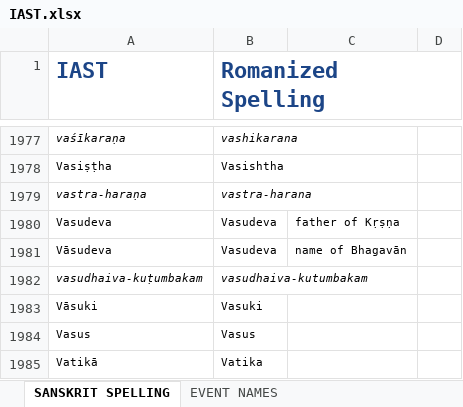
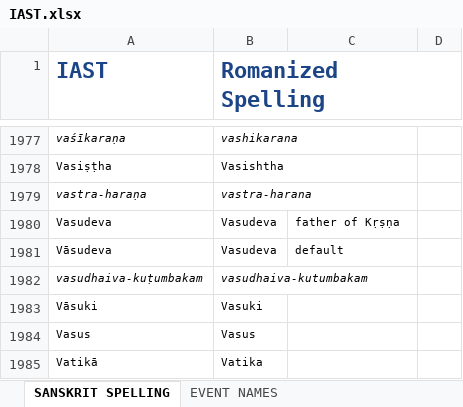
Before and after one commit to BMKnowledge/IAST_replacer, an Excel workbook: IAST.xlsx, sheet SANSKRIT SPELLING, drawn as a sheet; only a part is shown, gaps mark what is left out; values as stored, in another font and other column widths than the file's, no borders; charts and pictures not drawn; the diff covers the shown part only; the diff names each change by its address in the sheet, - before the commit and + after, or states it on an @@ line.

Commit message:
chore(): highlight alternate spellings

```diff
--- a/IAST.xlsx (sheet SANSKRIT SPELLING)
+++ b/IAST.xlsx (sheet SANSKRIT SPELLING)
-C1981: name of Bhagavān
+C1981: default
```
Also changed, not shown: 2 added rows and 4 edited cells elsewhere in this sheet, 1 other file.
